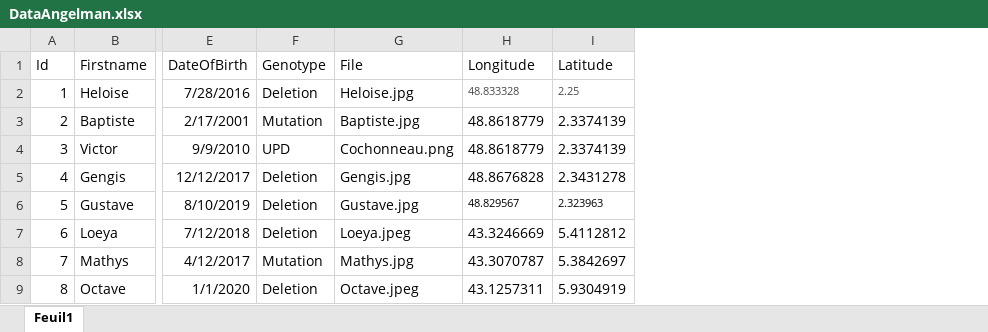
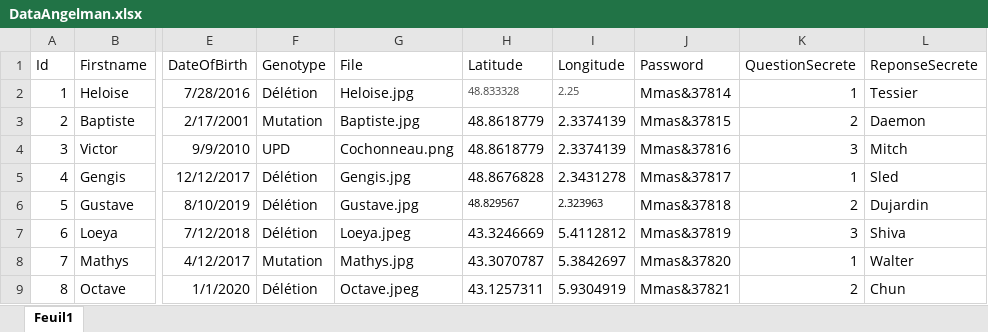
Before and after one commit to anthonymoisan/angelmanDataExtract, an Excel workbook: data/Picture/DataAngelman.xlsx, sheet Feuil1, drawn as a sheet; only a part is shown, gaps mark what is left out; values as stored, in another font and other column widths than the file's, no borders; the diff names each change by its address in the sheet, - before the commit and + after, or states it on an @@ line.

Commit message:
Password argonid

```diff
--- a/data/Picture/DataAngelman.xlsx (sheet Feuil1)
+++ b/data/Picture/DataAngelman.xlsx (sheet Feuil1)
+column J (Password), rows 2-9: Mmas&37814 | Mmas&37815 | Mmas&37816 | Mmas&37817 | Mmas&37818 | Mmas&37819 | Mmas&37820 | Mmas&37821
+column K (QuestionSecrete), rows 2-9: 1 | 2 | 3 | 1 | 2 | 3 | 1 | 2
+column L (ReponseSecrete), rows 2-9: Tessier | Daemon | Mitch | Sled | Dujardin | Shiva | Walter | Chun
-H1: Longitude
+H1: Latitude
-I1: Latitude
+I1: Longitude
-F2 (Genotype): Deletion
+F2 (Genotype): Délétion
-F5:F7 (Genotype): Deletion
+F5:F7 (Genotype): Délétion
-F9 (Genotype): Deletion
+F9 (Genotype): Délétion
```
Also changed, not shown: 4 other files.
